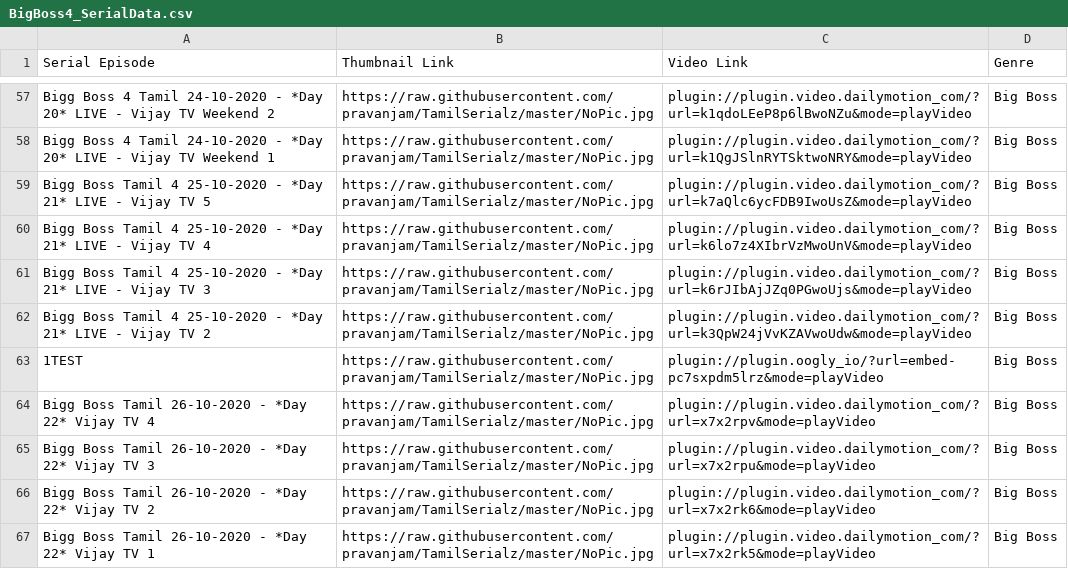
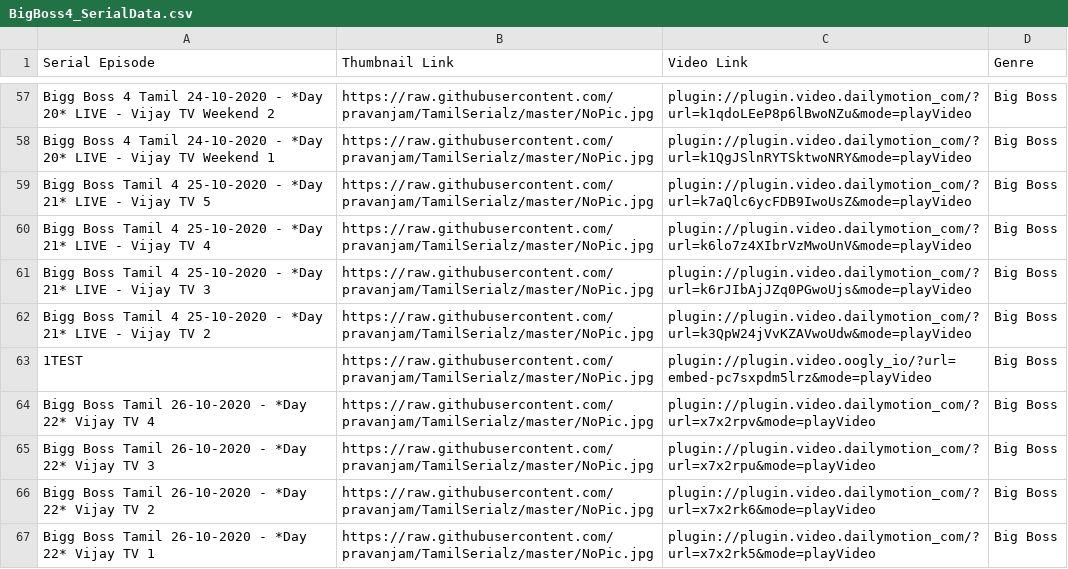
Before and after one commit to pravanjam/TamilSerialz, a CSV file: BigBoss4_SerialData.csv, drawn as a sheet; only a part is shown, gaps mark what is left out.

Commit message:
Update BigBoss4_SerialData.csv

```diff
--- a/BigBoss4_SerialData.csv
+++ b/BigBoss4_SerialData.csv
@@ -62,3 +62,3 @@ Bigg Boss Tamil 4 25-10-2020 - *Day 21* LIVE - Vijay TV 3,https://raw.githubuser
 Bigg Boss Tamil 4 25-10-2020 - *Day 21* LIVE - Vijay TV 2,https://raw.githubusercontent.com/pravanjam/TamilSerialz/master/NoPic.jpg,plugin://plugin.video.dailymotion_com/?url=k3QpW24jVvKZAVwoUdw&mode=playVideo, Big Boss
-1TEST,https://raw.githubusercontent.com/pravanjam/TamilSerialz/master/NoPic.jpg,plugin://plugin.oogly_io/?url=embed-pc7sxpdm5lrz&mode=playVideo, Big Boss
+1TEST,https://raw.githubusercontent.com/pravanjam/TamilSerialz/master/NoPic.jpg,plugin://plugin.video.oogly_io/?url=embed-pc7sxpdm5lrz&mode=playVideo, Big Boss
 Bigg Boss Tamil 26-10-2020 - *Day 22* Vijay TV 4,https://raw.githubusercontent.com/pravanjam/TamilSerialz/master/NoPic.jpg,plugin://plugin.video.dailymotion_com/?url=x7x2rpv&mode=playVideo, Big Boss
```
